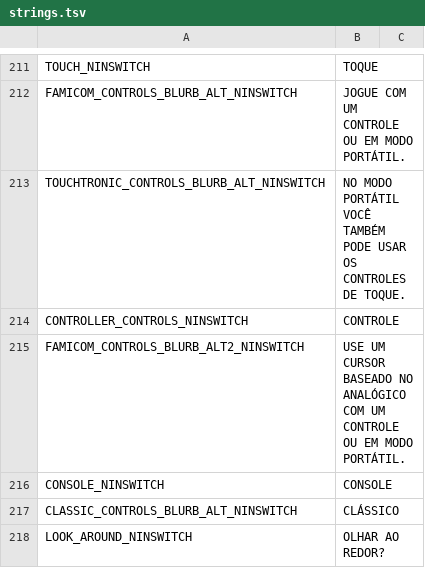
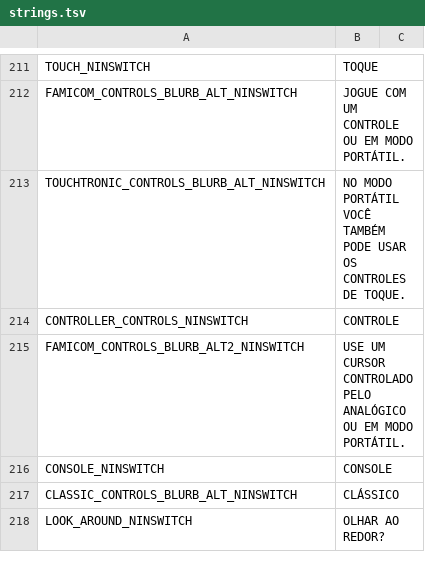
Before and after one commit to cesardeg/swordable, a TSV file: data/locales/portuguese/strings.tsv, drawn as a sheet; only a part is shown, gaps mark what is left out; the diff covers the shown part only.

```diff
--- a/data/locales/portuguese/strings.tsv
+++ b/data/locales/portuguese/strings.tsv
@@ -214,3 +214,3 @@ TOUCHTRONIC_CONTROLS_BLURB_ALT_NINSWITCH	NO MODO PORTÁTIL VOCÊ TAMBÉM PODE US
 CONTROLLER_CONTROLS_NINSWITCH	CONTROLE	
-FAMICOM_CONTROLS_BLURB_ALT2_NINSWITCH	USE UM CURSOR BASEADO NO ANALÓGICO COM UM CONTROLE OU EM MODO PORTÁTIL.	
+FAMICOM_CONTROLS_BLURB_ALT2_NINSWITCH	USE UM CURSOR CONTROLADO PELO ANALÓGICO OU EM MODO PORTÁTIL.	
 CONSOLE_NINSWITCH	CONSOLE	
```
Also changed, not shown: 9 edited cells elsewhere in this file, data/locales/portuguese/dialog.tsv, data/locales/spanish/dialog.tsv, 1 other file.
